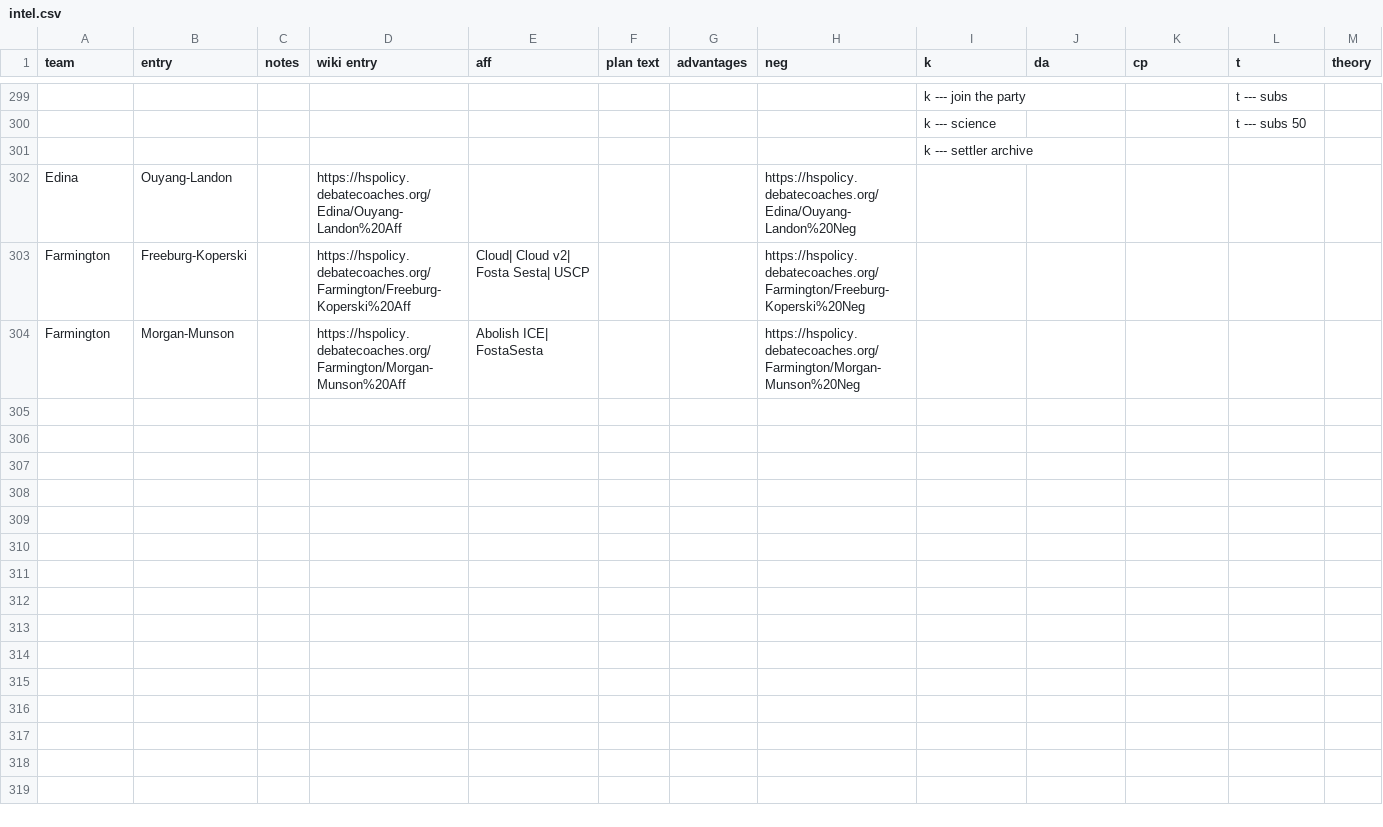
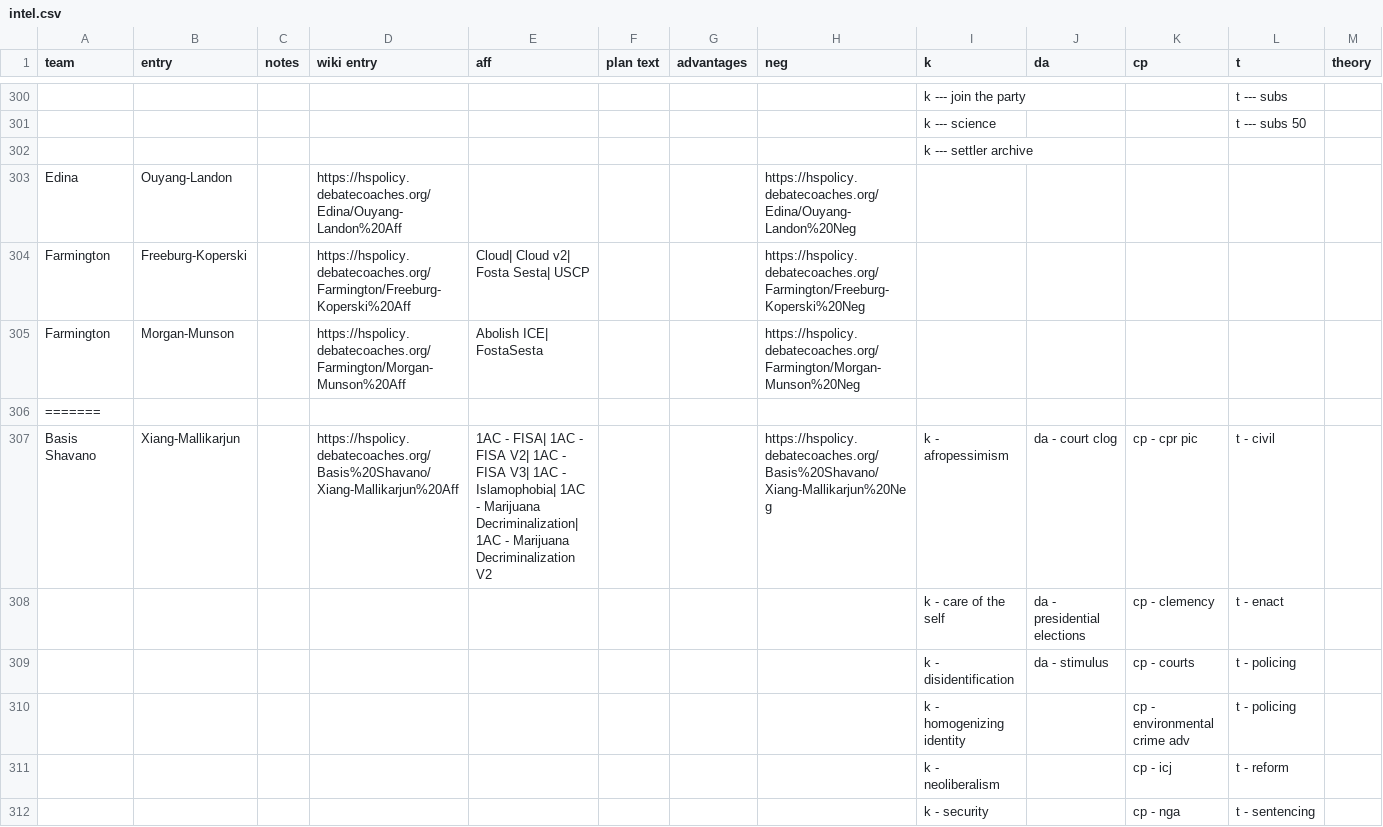
Before and after one commit to jimfangx/basecamp, a CSV file: intel.csv, drawn as a sheet; only a part is shown, gaps mark what is left out; rows hold the shown columns only; the diff covers the shown part only; the diff names each change by its address in the sheet, - before the commit and + after, or states it on an @@ line.

```diff
--- a/intel.csv
+++ b/intel.csv
+row 306: =======
+row 307: Basis Shavano | Xiang-Mallikarjun |  | https://hspolicy.debatecoaches.org/Basis%20Shavano/Xiang-Mallikarjun%20Aff | 1AC - FISA| 1AC - FISA V2| 1AC - FISA V3| 1AC - Islamophobia| 1AC - Marijuana Decriminalization| 1AC - Marijuana Decriminalization V2 |  |  | https://hspolicy.debatecoaches.org/Basis%20Shavano/Xiang-Mallikarjun%20Neg | k - afropessimism | da - court clog | cp - cpr pic | t - civil
+row 308:  |  |  |  |  |  |  |  | k - care of the self | da - presidential elections | cp - clemency | t - enact
+row 309:  |  |  |  |  |  |  |  | k - disidentification | da - stimulus | cp - courts | t - policing
+row 310:  |  |  |  |  |  |  |  | k - homogenizing identity |  | cp - environmental crime adv | t - policing
+row 311:  |  |  |  |  |  |  |  | k - neoliberalism |  | cp - icj | t - reform
+row 312:  |  |  |  |  |  |  |  | k - security |  | cp - nga | t - sentencing
```
Also changed, not shown: 7 added rows elsewhere in this file.
